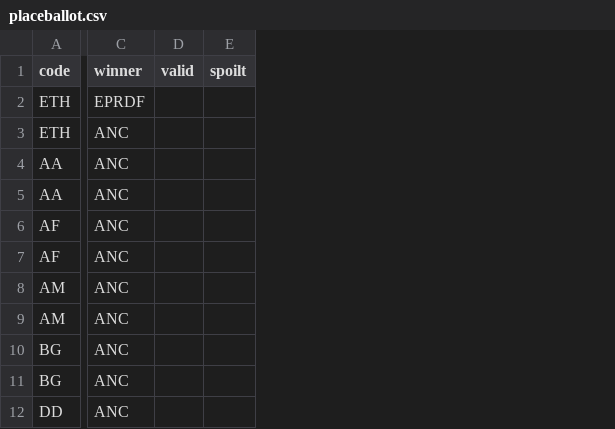
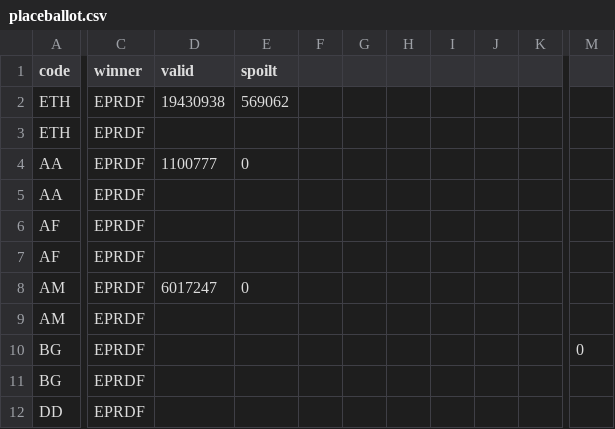
Before and after one commit to CodeForAfrica-ARCHIVE/electionwebethiopia, a CSV file: placeballot.csv, drawn as a sheet; only a part is shown, gaps mark what is left out; removed rows and columns are numbered as before the commit, all else as after; the diff covers the shown part only; the diff names each change by its address in the sheet, - before the commit and + after, or states it on an @@ line.

Commit message:
Update placeballot.csv

```diff
--- a/placeballot.csv
+++ b/placeballot.csv
-column C (winner), rows 2-12: EPRDF | ANC | ANC | ANC | ANC | ANC | ANC | ANC | ANC | ANC | ANC
-column D (valid), empty
-column E (spoilt), empty
+column C (winner), rows 2-12: all EPRDF
+column D (valid), rows 2-8: 19430938 |  | 1100777 |  |  |  | 6017247
+column E (spoilt), rows 2-8: 569062 |  | 0 |  |  |  | 0
+column F, empty
+column G, empty
+column H, empty
+column I, empty
+column J, empty
+column K, empty
+column M, row 10: 0
```
Also changed, not shown: 1 added column elsewhere in this file.
